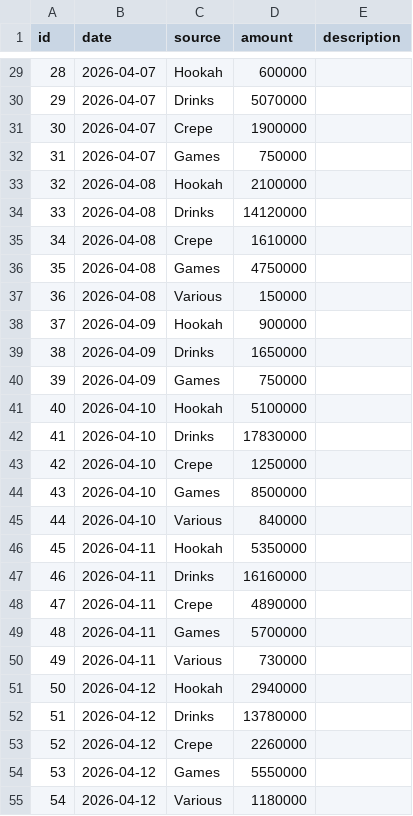
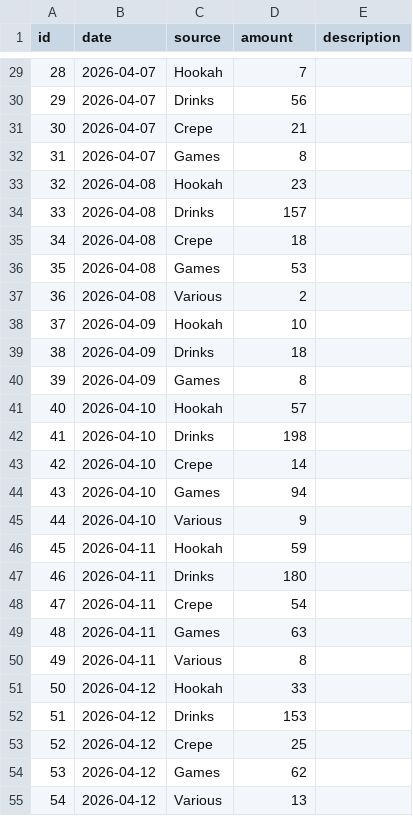
Before and after one commit to geoffroyjanbien/Funpark, a CSV file: server/data/revenue.csv, drawn as a sheet; only a part is shown, gaps mark what is left out; the diff covers the shown part only.

```diff
--- a/server/data/revenue.csv
+++ b/server/data/revenue.csv
@@ -29,27 +29,27 @@ id,date,source,amount,description
-28,2026-04-07,Hookah,600000,
-29,2026-04-07,Drinks,5070000,
-30,2026-04-07,Crepe,1900000,
-31,2026-04-07,Games,750000,
-32,2026-04-08,Hookah,2100000,
-33,2026-04-08,Drinks,14120000,
-34,2026-04-08,Crepe,1610000,
-35,2026-04-08,Games,4750000,
-36,2026-04-08,Various,150000,
-37,2026-04-09,Hookah,900000,
-38,2026-04-09,Drinks,1650000,
-39,2026-04-09,Games,750000,
-40,2026-04-10,Hookah,5100000,
-41,2026-04-10,Drinks,17830000,
-42,2026-04-10,Crepe,1250000,
-43,2026-04-10,Games,8500000,
-44,2026-04-10,Various,840000,
-45,2026-04-11,Hookah,5350000,
-46,2026-04-11,Drinks,16160000,
-47,2026-04-11,Crepe,4890000,
-48,2026-04-11,Games,5700000,
-49,2026-04-11,Various,730000,
-50,2026-04-12,Hookah,2940000,
-51,2026-04-12,Drinks,13780000,
-52,2026-04-12,Crepe,2260000,
-53,2026-04-12,Games,5550000,
-54,2026-04-12,Various,1180000,
+28,2026-04-07,Hookah,7,
+29,2026-04-07,Drinks,56,
+30,2026-04-07,Crepe,21,
+31,2026-04-07,Games,8,
+32,2026-04-08,Hookah,23,
+33,2026-04-08,Drinks,157,
+34,2026-04-08,Crepe,18,
+35,2026-04-08,Games,53,
+36,2026-04-08,Various,2,
+37,2026-04-09,Hookah,10,
+38,2026-04-09,Drinks,18,
+39,2026-04-09,Games,8,
+40,2026-04-10,Hookah,57,
+41,2026-04-10,Drinks,198,
+42,2026-04-10,Crepe,14,
+43,2026-04-10,Games,94,
+44,2026-04-10,Various,9,
+45,2026-04-11,Hookah,59,
+46,2026-04-11,Drinks,180,
+47,2026-04-11,Crepe,54,
+48,2026-04-11,Games,63,
+49,2026-04-11,Various,8,
+50,2026-04-12,Hookah,33,
+51,2026-04-12,Drinks,153,
+52,2026-04-12,Crepe,25,
+53,2026-04-12,Games,62,
+54,2026-04-12,Various,13,
```
Also changed, not shown: 113 edited cells elsewhere in this file, server/data/daily_summary.csv, server/data/expense_entries.csv, 18 other files.
